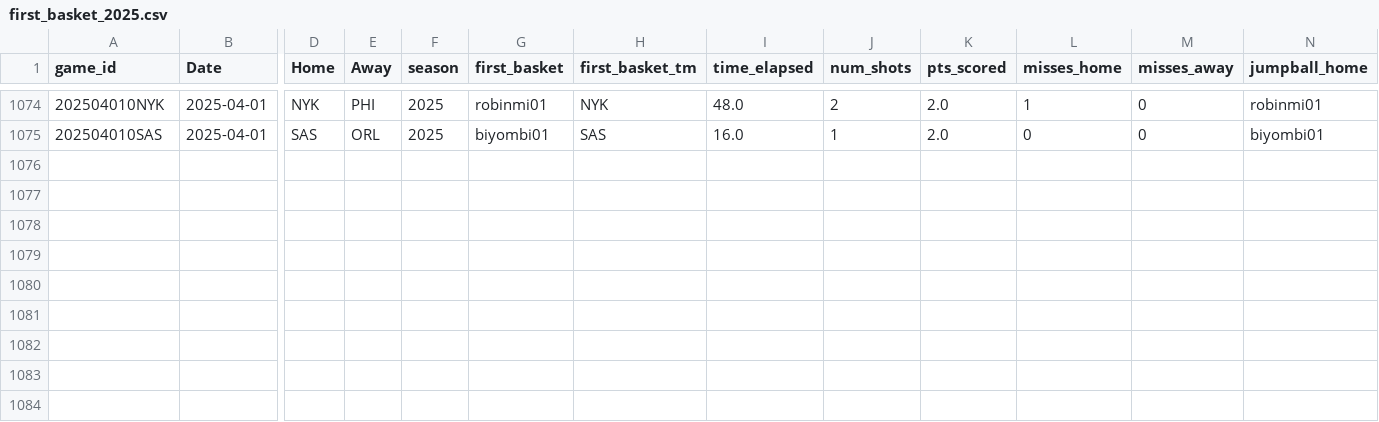
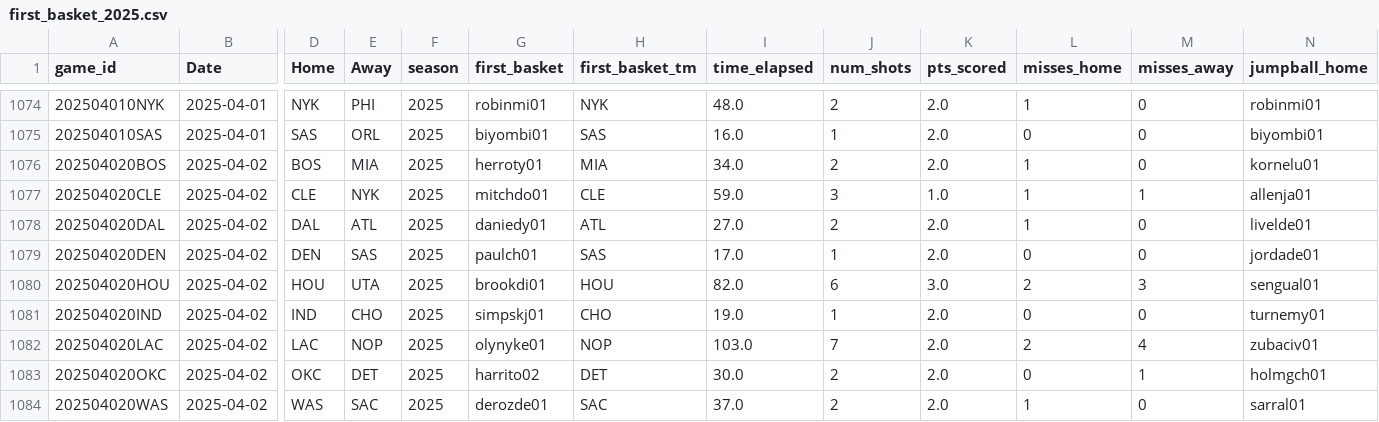
Before and after one commit to martinbog19/LeFirstBasket, a CSV file: data/first_basket_2025.csv, drawn as a sheet; only a part is shown, gaps mark what is left out; rows hold the shown columns only; the diff names each change by its address in the sheet, - before the commit and + after, or states it on an @@ line.

```diff
--- a/data/first_basket_2025.csv
+++ b/data/first_basket_2025.csv
+row 1076: 202504020BOS | 2025-04-02 | BOS | MIA | 2025 | herroty01 | MIA | 34.0 | 2 | 2.0 | 1 | 0 | kornelu01
+row 1077: 202504020CLE | 2025-04-02 | CLE | NYK | 2025 | mitchdo01 | CLE | 59.0 | 3 | 1.0 | 1 | 1 | allenja01
+row 1078: 202504020DAL | 2025-04-02 | DAL | ATL | 2025 | daniedy01 | ATL | 27.0 | 2 | 2.0 | 1 | 0 | livelde01
+row 1079: 202504020DEN | 2025-04-02 | DEN | SAS | 2025 | paulch01 | SAS | 17.0 | 1 | 2.0 | 0 | 0 | jordade01
+row 1080: 202504020HOU | 2025-04-02 | HOU | UTA | 2025 | brookdi01 | HOU | 82.0 | 6 | 3.0 | 2 | 3 | sengual01
+row 1081: 202504020IND | 2025-04-02 | IND | CHO | 2025 | simpskj01 | CHO | 19.0 | 1 | 2.0 | 0 | 0 | turnemy01
+row 1082: 202504020LAC | 2025-04-02 | LAC | NOP | 2025 | olynyke01 | NOP | 103.0 | 7 | 2.0 | 2 | 4 | zubaciv01
+row 1083: 202504020OKC | 2025-04-02 | OKC | DET | 2025 | harrito02 | DET | 30.0 | 2 | 2.0 | 0 | 1 | holmgch01
+row 1084: 202504020WAS | 2025-04-02 | WAS | SAC | 2025 | derozde01 | SAC | 37.0 | 2 | 2.0 | 1 | 0 | sarral01
```
